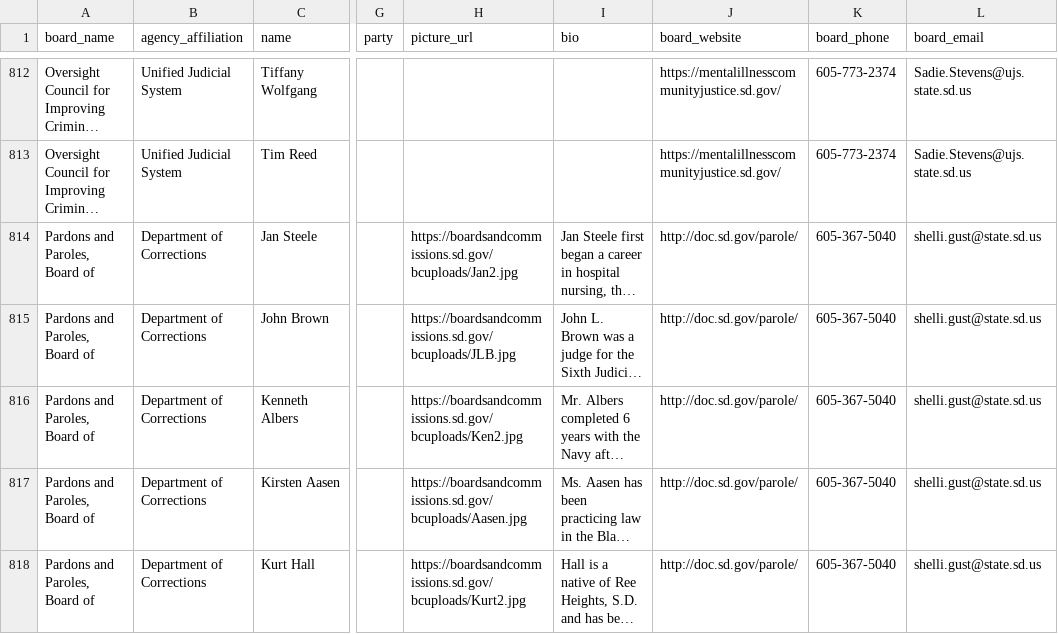
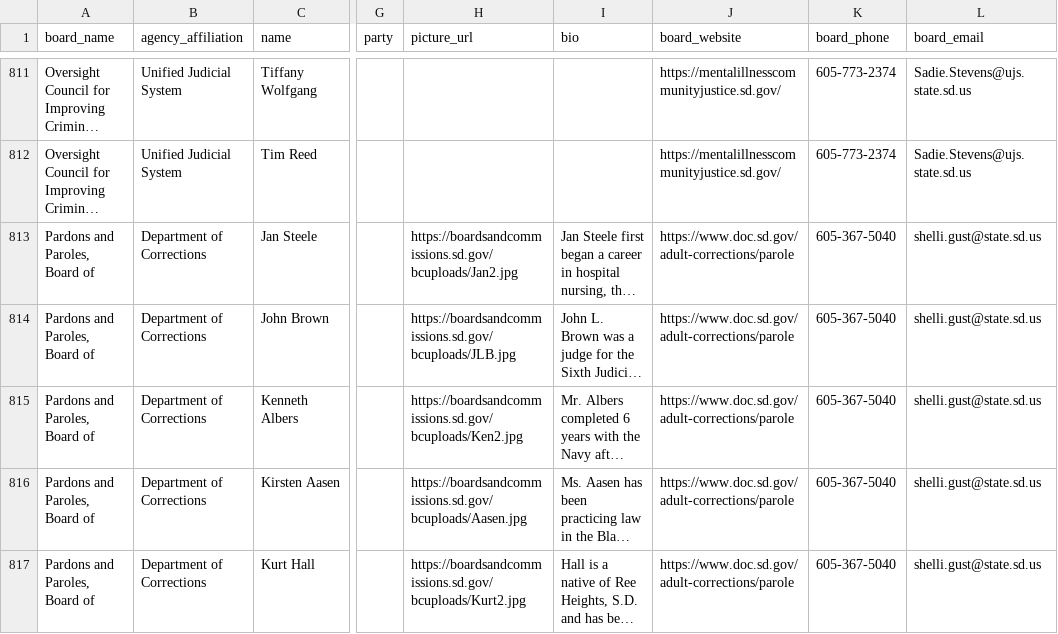
Before and after one commit to cjwinchester/south-dakota-boards-commissions, a CSV file: south-dakota-boards-and-commission-members.csv, drawn as a sheet; only a part is shown, gaps mark what is left out; long unchanged cells end in …; addresses are those after the commit; the diff covers the shown part only; the diff names each change by its address in the sheet, - before the commit and + after, or states it on an @@ line.

```diff
--- a/south-dakota-boards-and-commission-members.csv
+++ b/south-dakota-boards-and-commission-members.csv
-J813:J817 (board_website): http://doc.sd.gov/parole/
+J813:J817 (board_website): https://www.doc.sd.gov/adult-corrections/parole
```
Also changed, not shown: 1 removed row and 14 edited cells elsewhere in this file.
